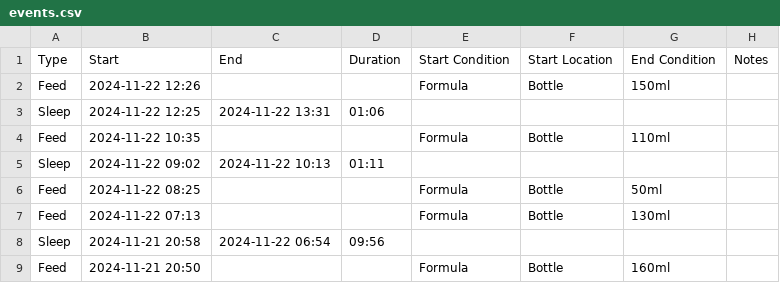
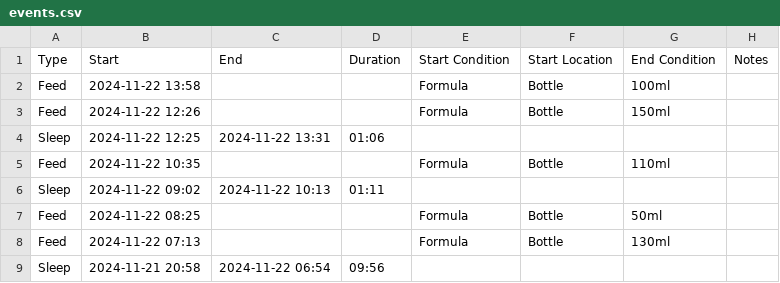
Before and after one commit to archiewood/baby-tracker, a CSV file: sources/huckleberry/events.csv, drawn as a sheet; only a part is shown; the shorter side is filled out with more unchanged rows.

Commit message:
Update CSV 2024-11-22 20:21:35

```diff
--- a/sources/huckleberry/events.csv
+++ b/sources/huckleberry/events.csv
@@ -1,2 +1,3 @@
 "Type","Start","End","Duration","Start Condition","Start Location","End Condition","Notes"
+"Feed","2024-11-22 13:58",,,"Formula","Bottle","100ml",
 "Feed","2024-11-22 12:26",,,"Formula","Bottle","150ml",
```
